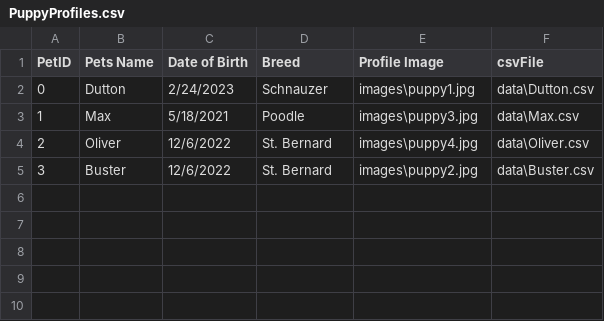
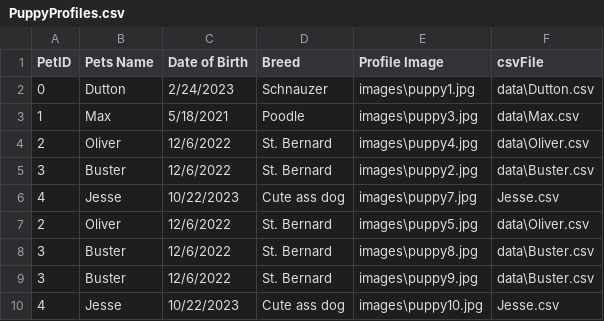
Before and after one commit to BeanCheeseTaco/PuppyProject_HCI584, a CSV file: data/PuppyProfiles.csv, drawn as a sheet; the diff names each change by its address in the sheet, - before the commit and + after, or states it on an @@ line.

```diff
--- a/data/PuppyProfiles.csv
+++ b/data/PuppyProfiles.csv
+row 6: 4 | Jesse | 10/22/2023 | Cute ass dog | images\puppy7.jpg | Jesse.csv
+row 7: 2 | Oliver | 12/6/2022 | St. Bernard | images\puppy5.jpg | data\Oliver.csv
+row 8: 3 | Buster | 12/6/2022 | St. Bernard | images\puppy8.jpg | data\Buster.csv
+row 9: 3 | Buster | 12/6/2022 | St. Bernard | images\puppy9.jpg | data\Buster.csv
+row 10: 4 | Jesse | 10/22/2023 | Cute ass dog | images\puppy10.jpg | Jesse.csv
```
Also changed, not shown: 8 other files.
